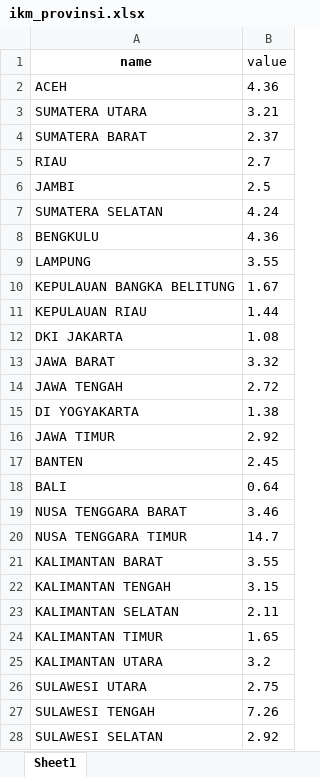
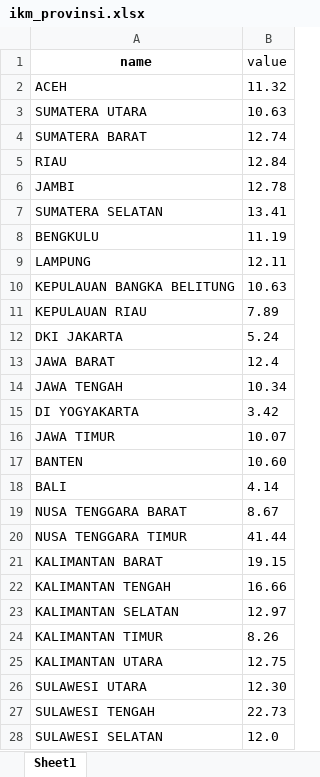
Before and after one commit to rnYulianto/ikm, an Excel workbook: data/ikm_provinsi.xlsx, sheet Sheet1, drawn as a sheet; only a part is shown; values as stored, in another font and other column widths than the file's, no borders; the diff covers the shown part only; the diff names each change by its address in the sheet, - before the commit and + after, or states it on an @@ line.

Commit message:
Fix Data Multidimensi

```diff
--- a/data/ikm_provinsi.xlsx (sheet Sheet1)
+++ b/data/ikm_provinsi.xlsx (sheet Sheet1)
-B2 (value): 4.36
+B2 (value): 11.32
-B3 (value): 3.21
+B3 (value): 10.63
-B4 (value): 2.37
+B4 (value): 12.74
-B5 (value): 2.7
+B5 (value): 12.84
-B6 (value): 2.5
+B6 (value): 12.78
-B7 (value): 4.24
+B7 (value): 13.41
-B8 (value): 4.36
+B8 (value): 11.19
-B9 (value): 3.55
+B9 (value): 12.11
-B10 (value): 1.67
+B10 (value): 10.63
-B11 (value): 1.44
+B11 (value): 7.89
-B12 (value): 1.08
+B12 (value): 5.24
-B13 (value): 3.32
+B13 (value): 12.4
-B14 (value): 2.72
+B14 (value): 10.34
-B15 (value): 1.38
+B15 (value): 3.42
-B16 (value): 2.92
+B16 (value): 10.07
-B17 (value): 2.45
+B17 (value): 10.60
-B18 (value): 0.64
+B18 (value): 4.14
-B19 (value): 3.46
+B19 (value): 8.67
-B20 (value): 14.7
+B20 (value): 41.44
-B21 (value): 3.55
+B21 (value): 19.15
-B22 (value): 3.15
+B22 (value): 16.66
-B23 (value): 2.11
+B23 (value): 12.97
-B24 (value): 1.65
+B24 (value): 8.26
-B25 (value): 3.2
+B25 (value): 12.75
-B26 (value): 2.75
+B26 (value): 12.30
-B27 (value): 7.26
+B27 (value): 22.73
-B28 (value): 2.92
+B28 (value): 12.0
```
Also changed, not shown: 7 edited cells elsewhere in this sheet, 3 other files.
